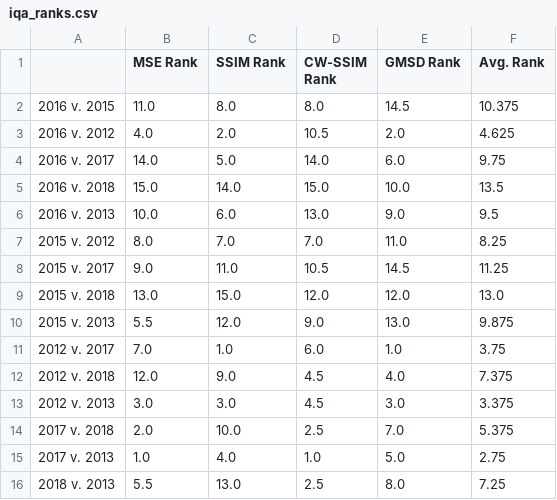
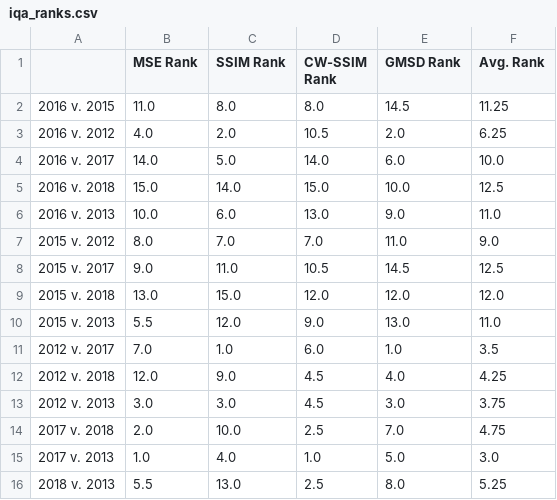
Before and after one commit to charparr/parr-thesis, a CSV file: subsets/hv_lake/results/iqa/iqa_ranks.csv, drawn as a sheet.

```diff
--- a/subsets/hv_lake/results/iqa/iqa_ranks.csv
+++ b/subsets/hv_lake/results/iqa/iqa_ranks.csv
@@ -1,16 +1,16 @@
 ,MSE Rank,SSIM Rank,CW-SSIM Rank,GMSD Rank,Avg. Rank
-2016 v. 2015,11.0,8.0,8.0,14.5,10.375
-2016 v. 2012,4.0,2.0,10.5,2.0,4.625
-2016 v. 2017,14.0,5.0,14.0,6.0,9.75
-2016 v. 2018,15.0,14.0,15.0,10.0,13.5
-2016 v. 2013,10.0,6.0,13.0,9.0,9.5
-2015 v. 2012,8.0,7.0,7.0,11.0,8.25
-2015 v. 2017,9.0,11.0,10.5,14.5,11.25
-2015 v. 2018,13.0,15.0,12.0,12.0,13.0
-2015 v. 2013,5.5,12.0,9.0,13.0,9.875
-2012 v. 2017,7.0,1.0,6.0,1.0,3.75
-2012 v. 2018,12.0,9.0,4.5,4.0,7.375
-2012 v. 2013,3.0,3.0,4.5,3.0,3.375
-2017 v. 2018,2.0,10.0,2.5,7.0,5.375
-2017 v. 2013,1.0,4.0,1.0,5.0,2.75
-2018 v. 2013,5.5,13.0,2.5,8.0,7.25
+2016 v. 2015,11.0,8.0,8.0,14.5,11.25
+2016 v. 2012,4.0,2.0,10.5,2.0,6.25
+2016 v. 2017,14.0,5.0,14.0,6.0,10.0
+2016 v. 2018,15.0,14.0,15.0,10.0,12.5
+2016 v. 2013,10.0,6.0,13.0,9.0,11.0
+2015 v. 2012,8.0,7.0,7.0,11.0,9.0
+2015 v. 2017,9.0,11.0,10.5,14.5,12.5
+2015 v. 2018,13.0,15.0,12.0,12.0,12.0
+2015 v. 2013,5.5,12.0,9.0,13.0,11.0
+2012 v. 2017,7.0,1.0,6.0,1.0,3.5
+2012 v. 2018,12.0,9.0,4.5,4.0,4.25
+2012 v. 2013,3.0,3.0,4.5,3.0,3.75
+2017 v. 2018,2.0,10.0,2.5,7.0,4.75
+2017 v. 2013,1.0,4.0,1.0,5.0,3.0
+2018 v. 2013,5.5,13.0,2.5,8.0,5.25
```
Also changed, not shown: subsets/clpx_swale/results/iqa/iqa_ranks.csv, subsets/hv_polygon_cracks/results/iqa/iqa_ranks.csv, 36 other files.
